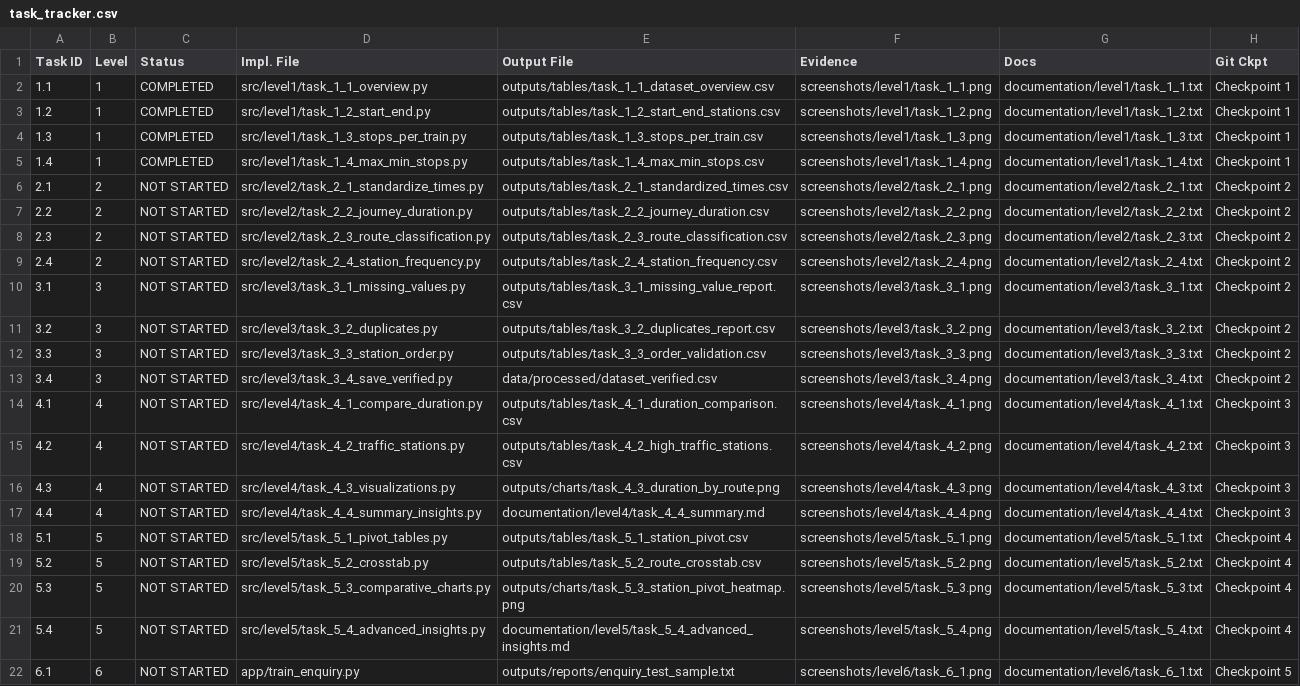
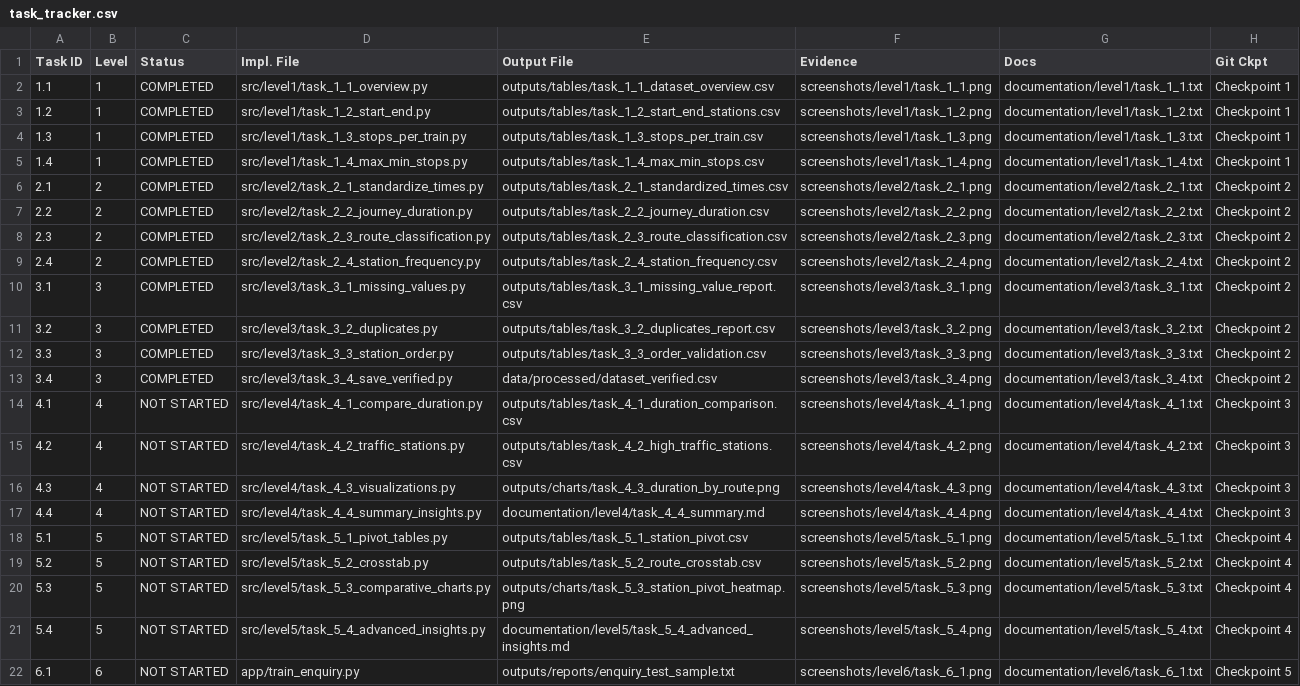
Before and after one commit to krunalsakpal679-hue/Internship, a CSV file: documentation/task_tracker.csv, drawn as a sheet.

Commit message:
Complete data processing and quality validation

```diff
--- a/documentation/task_tracker.csv
+++ b/documentation/task_tracker.csv
@@ -5,10 +5,10 @@ Task ID,Level,Status,Impl. File,Output File,Evidence,Docs,Git Ckpt
 1.4,1,COMPLETED,src/level1/task_1_4_max_min_stops.py,outputs/tables/task_1_4_max_min_stops.csv,screenshots/level1/task_1_4.png,documentation/level1/task_1_4.txt,Checkpoint 1
-2.1,2,NOT STARTED,src/level2/task_2_1_standardize_times.py,outputs/tables/task_2_1_standardized_times.csv,screenshots/level2/task_2_1.png,documentation/level2/task_2_1.txt,Checkpoint 2
-2.2,2,NOT STARTED,src/level2/task_2_2_journey_duration.py,outputs/tables/task_2_2_journey_duration.csv,screenshots/level2/task_2_2.png,documentation/level2/task_2_2.txt,Checkpoint 2
-2.3,2,NOT STARTED,src/level2/task_2_3_route_classification.py,outputs/tables/task_2_3_route_classification.csv,screenshots/level2/task_2_3.png,documentation/level2/task_2_3.txt,Checkpoint 2
-2.4,2,NOT STARTED,src/level2/task_2_4_station_frequency.py,outputs/tables/task_2_4_station_frequency.csv,screenshots/level2/task_2_4.png,documentation/level2/task_2_4.txt,Checkpoint 2
-3.1,3,NOT STARTED,src/level3/task_3_1_missing_values.py,outputs/tables/task_3_1_missing_value_report.csv,screenshots/level3/task_3_1.png,documentation/level3/task_3_1.txt,Checkpoint 2
-3.2,3,NOT STARTED,src/level3/task_3_2_duplicates.py,outputs/tables/task_3_2_duplicates_report.csv,screenshots/level3/task_3_2.png,documentation/level3/task_3_2.txt,Checkpoint 2
-3.3,3,NOT STARTED,src/level3/task_3_3_station_order.py,outputs/tables/task_3_3_order_validation.csv,screenshots/level3/task_3_3.png,documentation/level3/task_3_3.txt,Checkpoint 2
-3.4,3,NOT STARTED,src/level3/task_3_4_save_verified.py,data/processed/dataset_verified.csv,screenshots/level3/task_3_4.png,documentation/level3/task_3_4.txt,Checkpoint 2
+2.1,2,COMPLETED,src/level2/task_2_1_standardize_times.py,outputs/tables/task_2_1_standardized_times.csv,screenshots/level2/task_2_1.png,documentation/level2/task_2_1.txt,Checkpoint 2
+2.2,2,COMPLETED,src/level2/task_2_2_journey_duration.py,outputs/tables/task_2_2_journey_duration.csv,screenshots/level2/task_2_2.png,documentation/level2/task_2_2.txt,Checkpoint 2
+2.3,2,COMPLETED,src/level2/task_2_3_route_classification.py,outputs/tables/task_2_3_route_classification.csv,screenshots/level2/task_2_3.png,documentation/level2/task_2_3.txt,Checkpoint 2
+2.4,2,COMPLETED,src/level2/task_2_4_station_frequency.py,outputs/tables/task_2_4_station_frequency.csv,screenshots/level2/task_2_4.png,documentation/level2/task_2_4.txt,Checkpoint 2
+3.1,3,COMPLETED,src/level3/task_3_1_missing_values.py,outputs/tables/task_3_1_missing_value_report.csv,screenshots/level3/task_3_1.png,documentation/level3/task_3_1.txt,Checkpoint 2
+3.2,3,COMPLETED,src/level3/task_3_2_duplicates.py,outputs/tables/task_3_2_duplicates_report.csv,screenshots/level3/task_3_2.png,documentation/level3/task_3_2.txt,Checkpoint 2
+3.3,3,COMPLETED,src/level3/task_3_3_station_order.py,outputs/tables/task_3_3_order_validation.csv,screenshots/level3/task_3_3.png,documentation/level3/task_3_3.txt,Checkpoint 2
+3.4,3,COMPLETED,src/level3/task_3_4_save_verified.py,data/processed/dataset_verified.csv,screenshots/level3/task_3_4.png,documentation/level3/task_3_4.txt,Checkpoint 2
 4.1,4,NOT STARTED,src/level4/task_4_1_compare_duration.py,outputs/tables/task_4_1_duration_comparison.csv,screenshots/level4/task_4_1.png,documentation/level4/task_4_1.txt,Checkpoint 3
```
Also changed, not shown: 39 other files.
